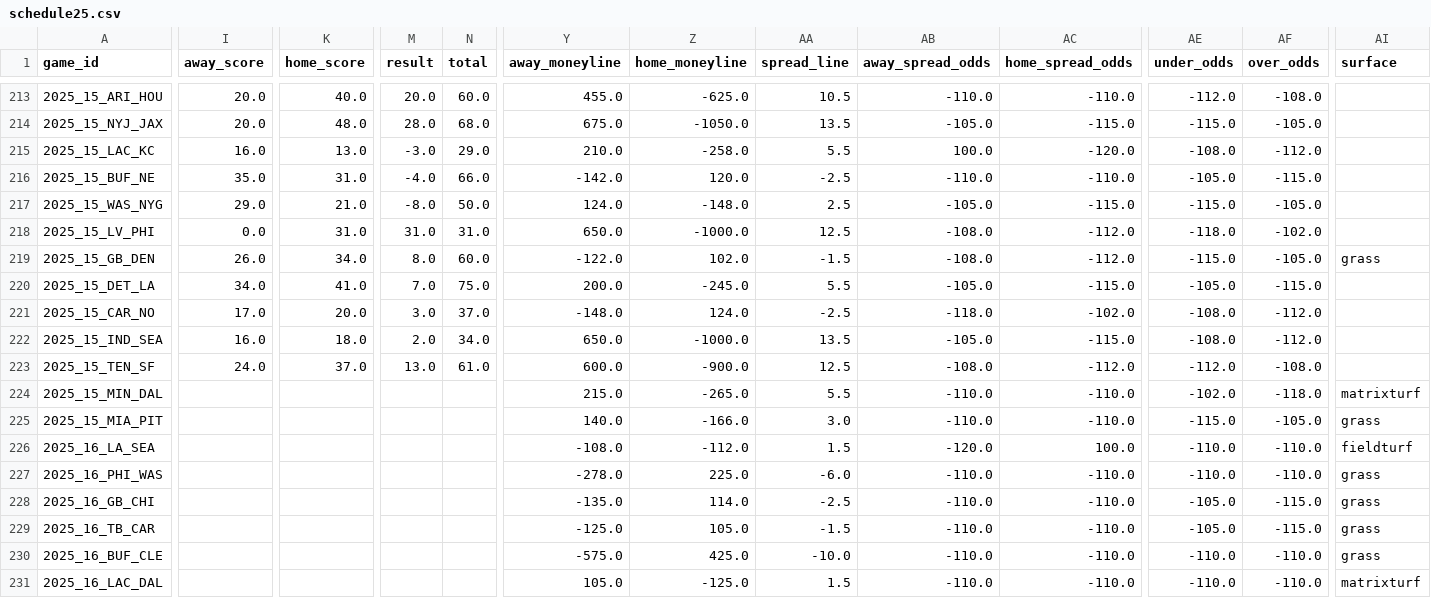
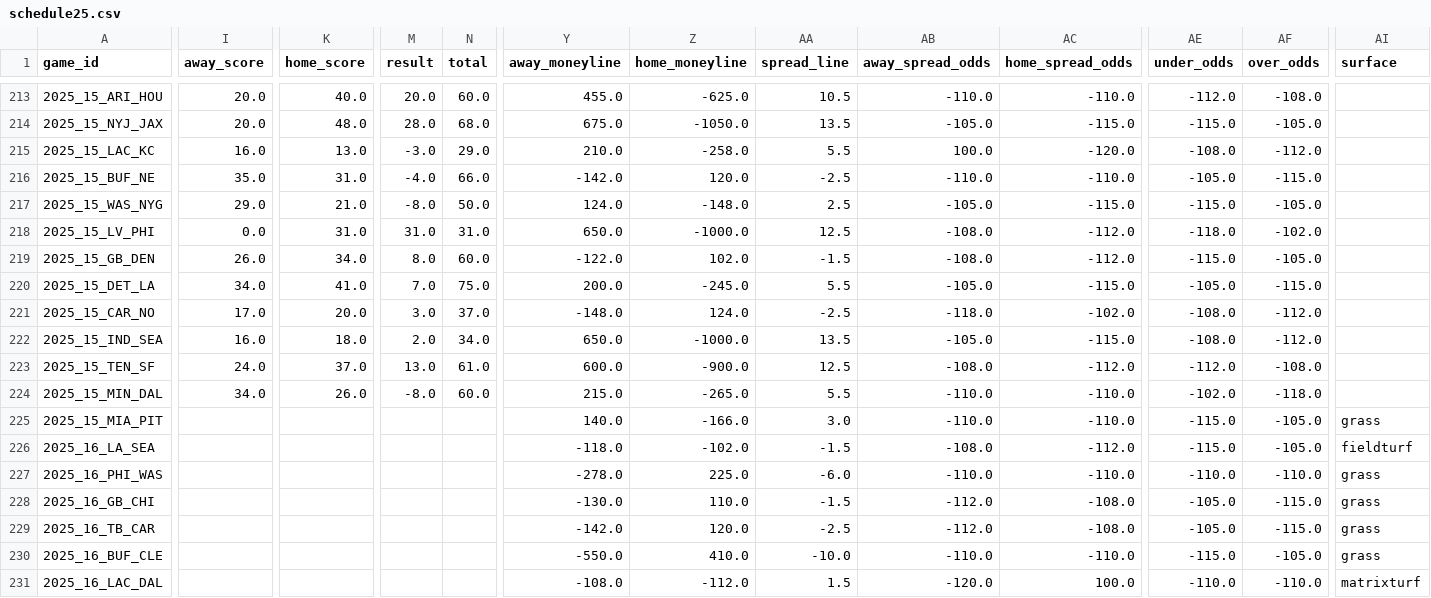
Before and after one commit to ChristopherDavisUCI/NFL2025-Simulation, a CSV file: schedules/schedule25.csv, drawn as a sheet; only a part is shown, gaps mark what is left out; the diff covers the shown part only; the diff names each change by its address in the sheet, - before the commit and + after, or states it on an @@ line.

Commit message:
Update schedule25.csv

```diff
--- a/schedules/schedule25.csv
+++ b/schedules/schedule25.csv
-AI219 (surface): grass
+AI219 (surface): (empty)
-I224 (away_score): (empty)
+I224 (away_score): 34.0
-K224 (home_score): (empty)
+K224 (home_score): 26.0
-M224 (result): (empty)
+M224 (result): -8.0
-N224 (total): (empty)
+N224 (total): 60.0
-AI224 (surface): matrixturf
+AI224 (surface): (empty)
-Y226 (away_moneyline): -108.0
+Y226 (away_moneyline): -118.0
-Z226 (home_moneyline): -112.0
+Z226 (home_moneyline): -102.0
-AA226 (spread_line): 1.5
+AA226 (spread_line): -1.5
-AB226 (away_spread_odds): -120.0
+AB226 (away_spread_odds): -108.0
-AC226 (home_spread_odds): 100.0
+AC226 (home_spread_odds): -112.0
-AE226 (under_odds): -110.0
+AE226 (under_odds): -115.0
-AF226 (over_odds): -110.0
+AF226 (over_odds): -105.0
-Y228 (away_moneyline): -135.0
+Y228 (away_moneyline): -130.0
-Z228 (home_moneyline): 114.0
+Z228 (home_moneyline): 110.0
-AA228 (spread_line): -2.5
+AA228 (spread_line): -1.5
-AB228:AB229 (away_spread_odds): -110.0
+AB228:AB229 (away_spread_odds): -112.0
-AC228:AC229 (home_spread_odds): -110.0
+AC228:AC229 (home_spread_odds): -108.0
-Y229 (away_moneyline): -125.0
+Y229 (away_moneyline): -142.0
-Z229 (home_moneyline): 105.0
+Z229 (home_moneyline): 120.0
-AA229 (spread_line): -1.5
+AA229 (spread_line): -2.5
-Y230 (away_moneyline): -575.0
+Y230 (away_moneyline): -550.0
-Z230 (home_moneyline): 425.0
+Z230 (home_moneyline): 410.0
-AE230 (under_odds): -110.0
+AE230 (under_odds): -115.0
-AF230 (over_odds): -110.0
+AF230 (over_odds): -105.0
-Y231 (away_moneyline): 105.0
+Y231 (away_moneyline): -108.0
-Z231 (home_moneyline): -125.0
+Z231 (home_moneyline): -112.0
-AB231 (away_spread_odds): -110.0
+AB231 (away_spread_odds): -120.0
-AC231 (home_spread_odds): -110.0
+AC231 (home_spread_odds): 100.0
```
Also changed, not shown: 47 edited cells elsewhere in this file.
